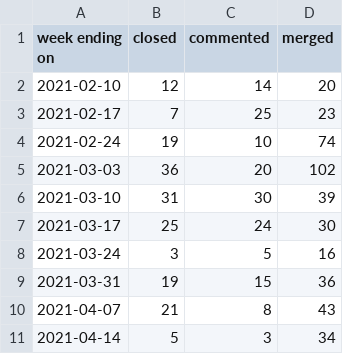
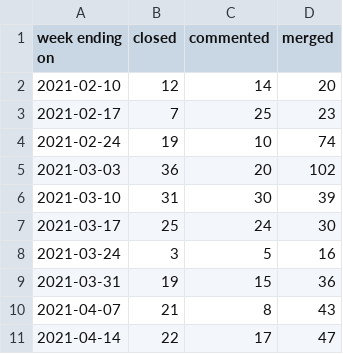
Before and after one commit to daianamezdrea/community_management, a CSV file: docs/pr_work_done.csv, drawn as a sheet.

```diff
--- a/docs/pr_work_done.csv
+++ b/docs/pr_work_done.csv
@@ -10,2 +10,2 @@ week ending on,closed,commented,merged
 2021-04-07,21,8,43
-2021-04-14,5,3,34
+2021-04-14,22,17,47
```
Also changed, not shown: created_per_day.csv, docs/created_per_day.csv, 26 other files.
